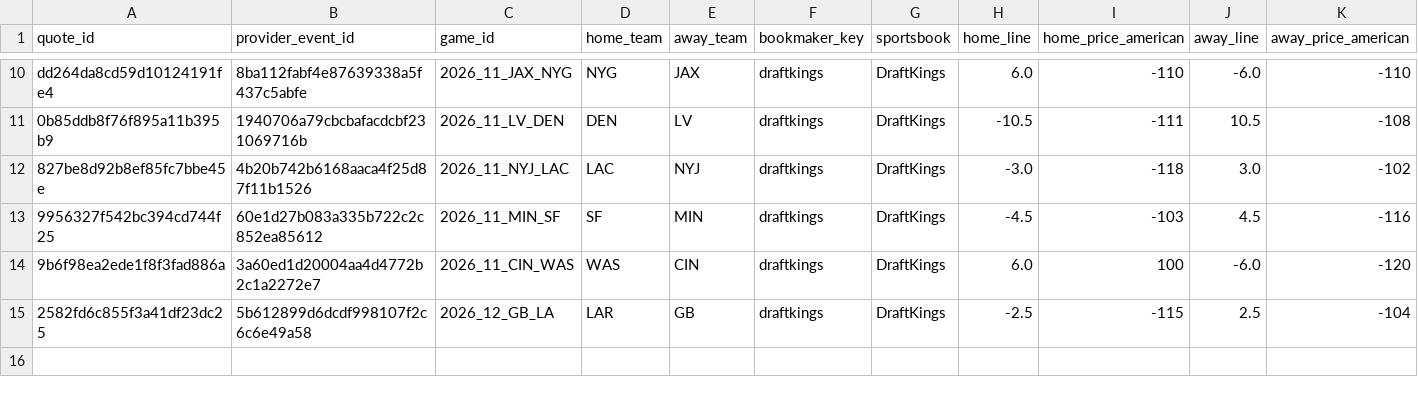
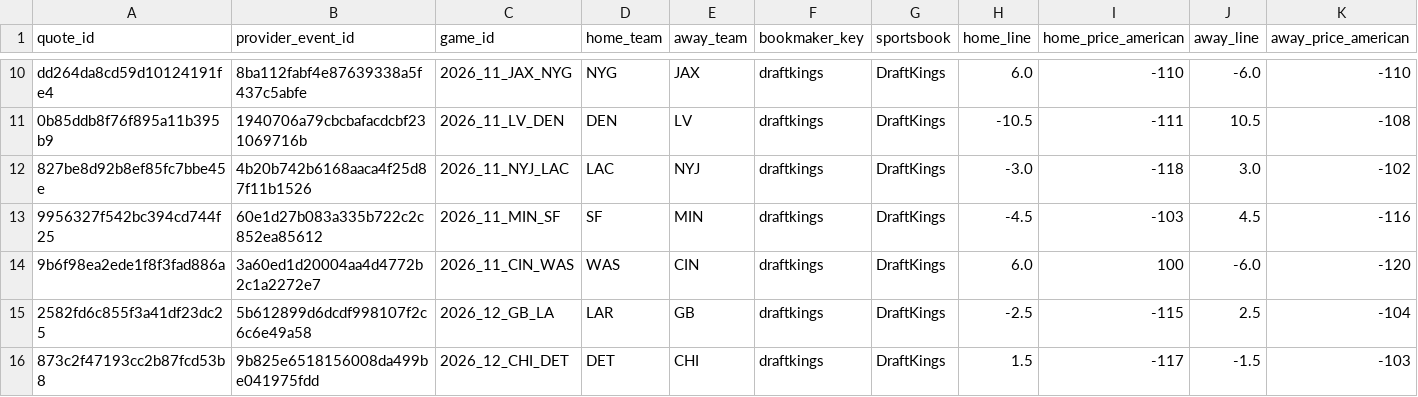
Before and after one commit to zachpierce2/nfl-prediction-model, a CSV file: data/auto_market/near_kickoff/quotes.csv, drawn as a sheet; only a part is shown, gaps mark what is left out; rows hold the shown columns only; the diff names each change by its address in the sheet, - before the commit and + after, or states it on an @@ line.

```diff
--- a/data/auto_market/near_kickoff/quotes.csv
+++ b/data/auto_market/near_kickoff/quotes.csv
+row 16: 873c2f47193cc2b87fcd53b8 | 9b825e6518156008da499be041975fdd | 2026_12_CHI_DET | DET | CHI | draftkings | DraftKings | 1.5 | -117 | -1.5 | -103
```
